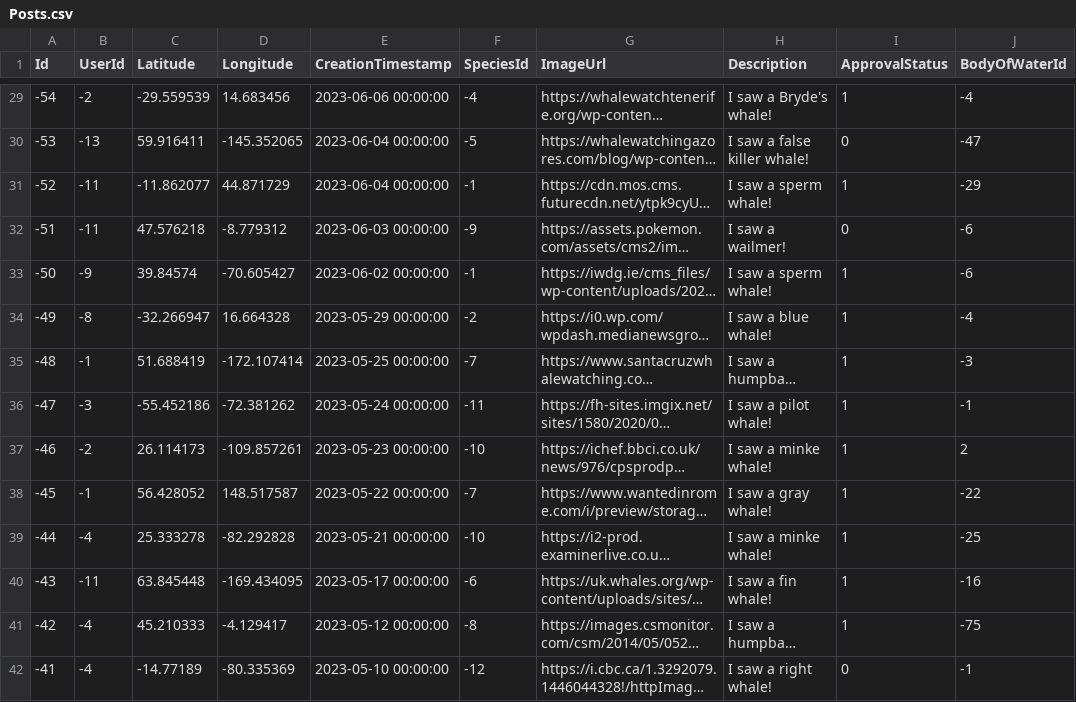
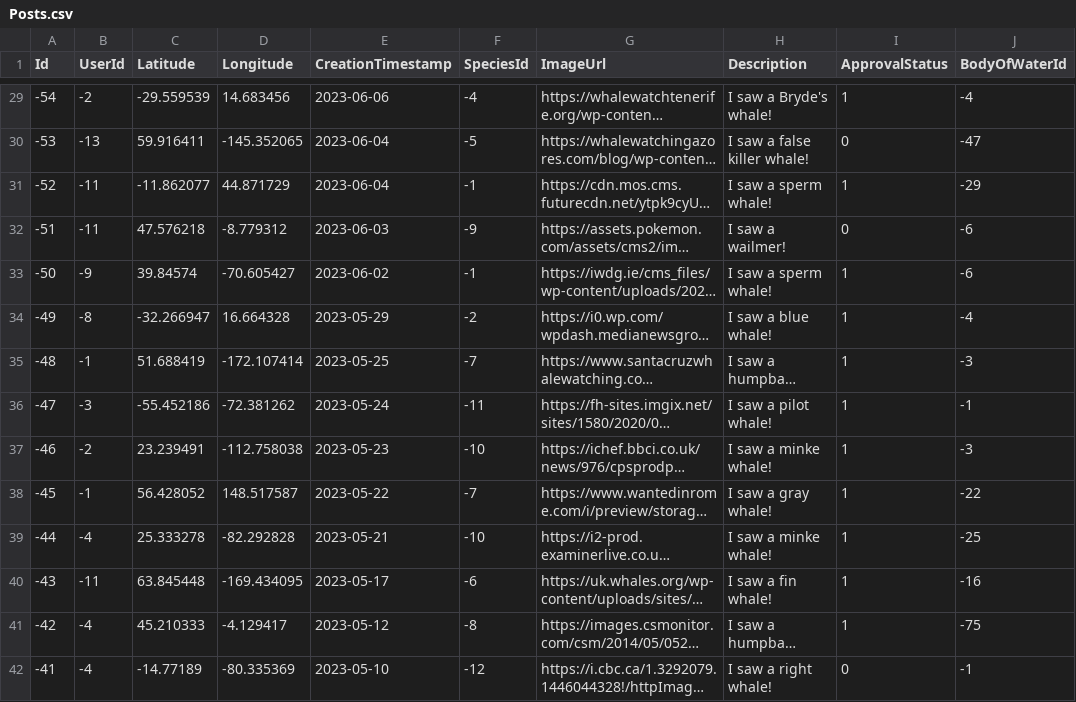
Before and after one commit to techswitch-learners/whale-spotting-2023-aug, a CSV file: backend/WhaleSpotting/Data/Posts.csv, drawn as a sheet; only a part is shown, gaps mark what is left out; long unchanged cells end in …; the diff covers the shown part only; the diff names each change by its address in the sheet, - before the commit and + after, or states it on an @@ line.

```diff
--- a/backend/WhaleSpotting/Data/Posts.csv
+++ b/backend/WhaleSpotting/Data/Posts.csv
-E29 (CreationTimestamp): 2023-06-06 00:00:00
+E29 (CreationTimestamp): 2023-06-06
-E30:E31 (CreationTimestamp): 2023-06-04 00:00:00
+E30:E31 (CreationTimestamp): 2023-06-04
-E32 (CreationTimestamp): 2023-06-03 00:00:00
+E32 (CreationTimestamp): 2023-06-03
-E33 (CreationTimestamp): 2023-06-02 00:00:00
+E33 (CreationTimestamp): 2023-06-02
-E34 (CreationTimestamp): 2023-05-29 00:00:00
+E34 (CreationTimestamp): 2023-05-29
-E35 (CreationTimestamp): 2023-05-25 00:00:00
+E35 (CreationTimestamp): 2023-05-25
-E36 (CreationTimestamp): 2023-05-24 00:00:00
+E36 (CreationTimestamp): 2023-05-24
-C37 (Latitude): 26.114173
+C37 (Latitude): 23.239491
-D37 (Longitude): -109.857261
+D37 (Longitude): -112.758038
-E37 (CreationTimestamp): 2023-05-23 00:00:00
+E37 (CreationTimestamp): 2023-05-23
-J37 (BodyOfWaterId): 2
+J37 (BodyOfWaterId): -3
-E38 (CreationTimestamp): 2023-05-22 00:00:00
+E38 (CreationTimestamp): 2023-05-22
-E39 (CreationTimestamp): 2023-05-21 00:00:00
+E39 (CreationTimestamp): 2023-05-21
-E40 (CreationTimestamp): 2023-05-17 00:00:00
+E40 (CreationTimestamp): 2023-05-17
-E41 (CreationTimestamp): 2023-05-12 00:00:00
+E41 (CreationTimestamp): 2023-05-12
-E42 (CreationTimestamp): 2023-05-10 00:00:00
+E42 (CreationTimestamp): 2023-05-10
```
Also changed, not shown: 76 edited cells elsewhere in this file.
